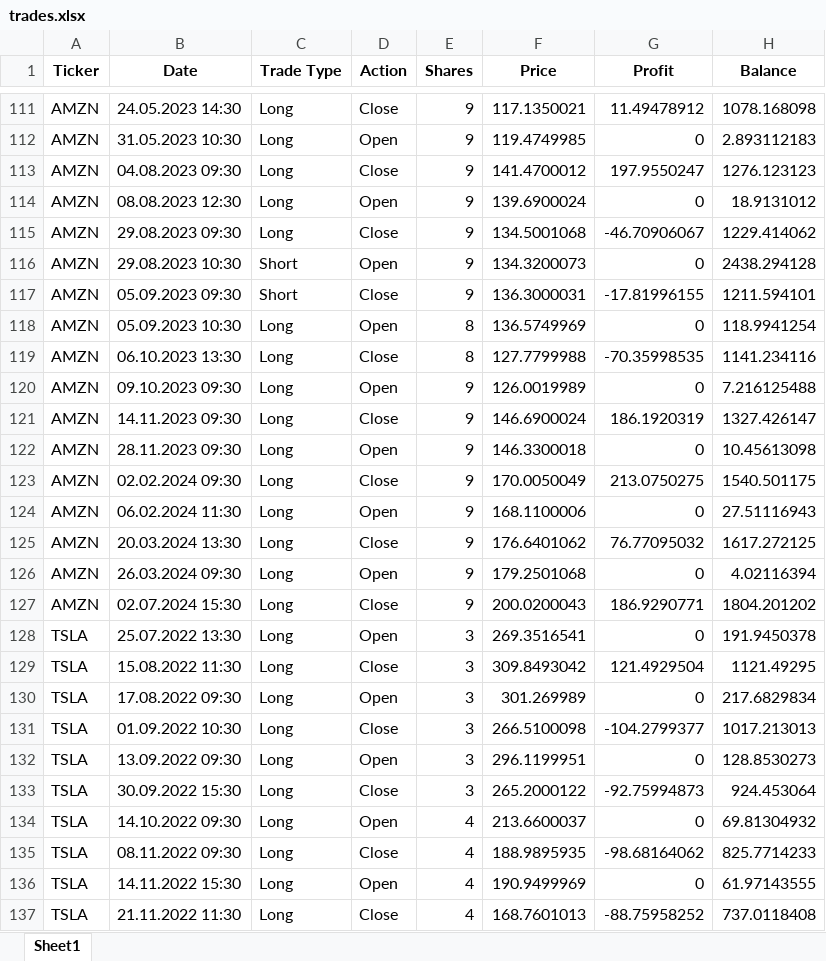
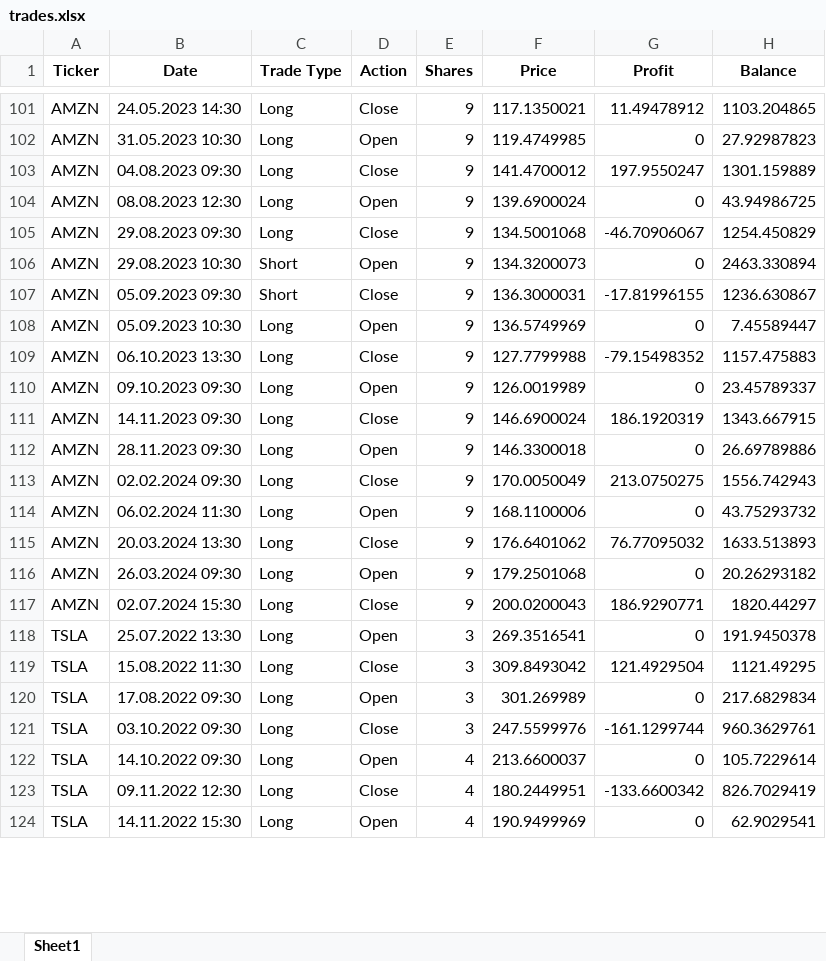
Before and after one commit to Pocten/MoneyButtonBot, an Excel workbook: trades.xlsx, sheet Sheet1, drawn as a sheet; only a part is shown, gaps mark what is left out; values as stored, in another font and other column widths than the file's, no borders; removed rows and columns are numbered as before the commit, all else as after; the diff covers the shown part only; the diff names each change by its address in the sheet, - before the commit and + after, or states it on an @@ line.

```diff
--- a/trades.xlsx (sheet Sheet1)
+++ b/trades.xlsx (sheet Sheet1)
-H101 (Balance): 1078.168098
+H101 (Balance): 1103.204865
-H102 (Balance): 2.893112183
+H102 (Balance): 27.92987823
-H103 (Balance): 1276.123123
+H103 (Balance): 1301.159889
-H104 (Balance): 18.9131012
+H104 (Balance): 43.94986725
-H105 (Balance): 1229.414062
+H105 (Balance): 1254.450829
-H106 (Balance): 2438.294128
+H106 (Balance): 2463.330894
-H107 (Balance): 1211.594101
+H107 (Balance): 1236.630867
-E108:E109 (Shares): 8
+E108:E109 (Shares): 9
-H108 (Balance): 118.9941254
+H108 (Balance): 7.45589447
-G109 (Profit): -70.35998535
+G109 (Profit): -79.15498352
-H109 (Balance): 1141.234116
+H109 (Balance): 1157.475883
-H110 (Balance): 7.216125488
+H110 (Balance): 23.45789337
-H111 (Balance): 1327.426147
+H111 (Balance): 1343.667915
-H112 (Balance): 10.45613098
+H112 (Balance): 26.69789886
-H113 (Balance): 1540.501175
+H113 (Balance): 1556.742943
-H114 (Balance): 27.51116943
+H114 (Balance): 43.75293732
-H115 (Balance): 1617.272125
+H115 (Balance): 1633.513893
-H116 (Balance): 4.02116394
+H116 (Balance): 20.26293182
-H117 (Balance): 1804.201202
+H117 (Balance): 1820.44297
-B121 (Date): 01.09.2022 10:30
+B121 (Date): 03.10.2022 09:30
-F121 (Price): 266.5100098
+F121 (Price): 247.5599976
-G121 (Profit): -104.2799377
+G121 (Profit): -161.1299744
-H121 (Balance): 1017.213013
+H121 (Balance): 960.3629761
-row 132: TSLA | 13.09.2022 09:30 | Long | Open | 3 | 296.1199951 | 0 | 128.8530273
-row 133: TSLA | 30.09.2022 15:30 | Long | Close | 3 | 265.2000122 | -92.75994873 | 924.453064
-H122 (Balance): 69.81304932
+H122 (Balance): 105.7229614
-B123 (Date): 08.11.2022 09:30
+B123 (Date): 09.11.2022 12:30
-F123 (Price): 188.9895935
+F123 (Price): 180.2449951
-G123 (Profit): -98.68164062
+G123 (Profit): -133.6600342
-H123 (Balance): 825.7714233
+H123 (Balance): 826.7029419
-H124 (Balance): 61.97143555
+H124 (Balance): 62.9029541
-row 137: TSLA | 21.11.2022 11:30 | Long | Close | 4 | 168.7601013 | -88.75958252 | 737.0118408
```
Also changed, not shown: 33 removed rows and 471 edited cells elsewhere in this sheet, 5 other files.
